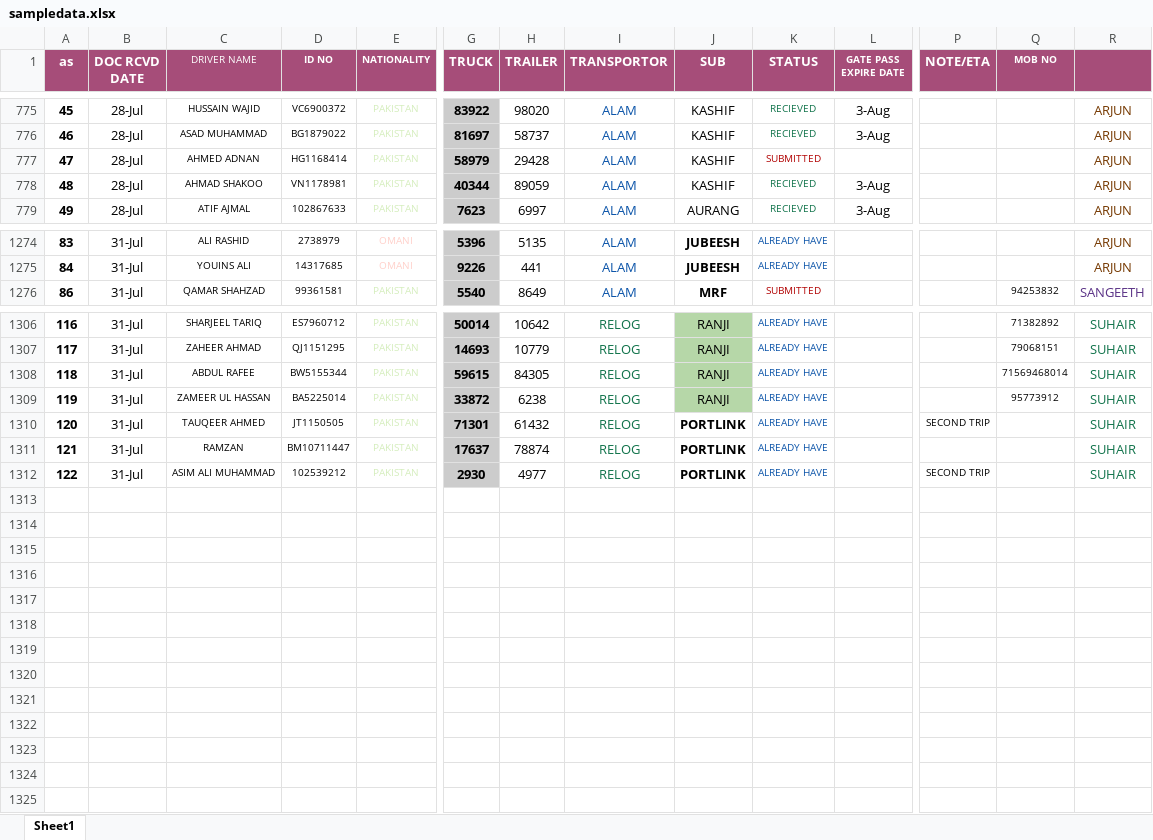
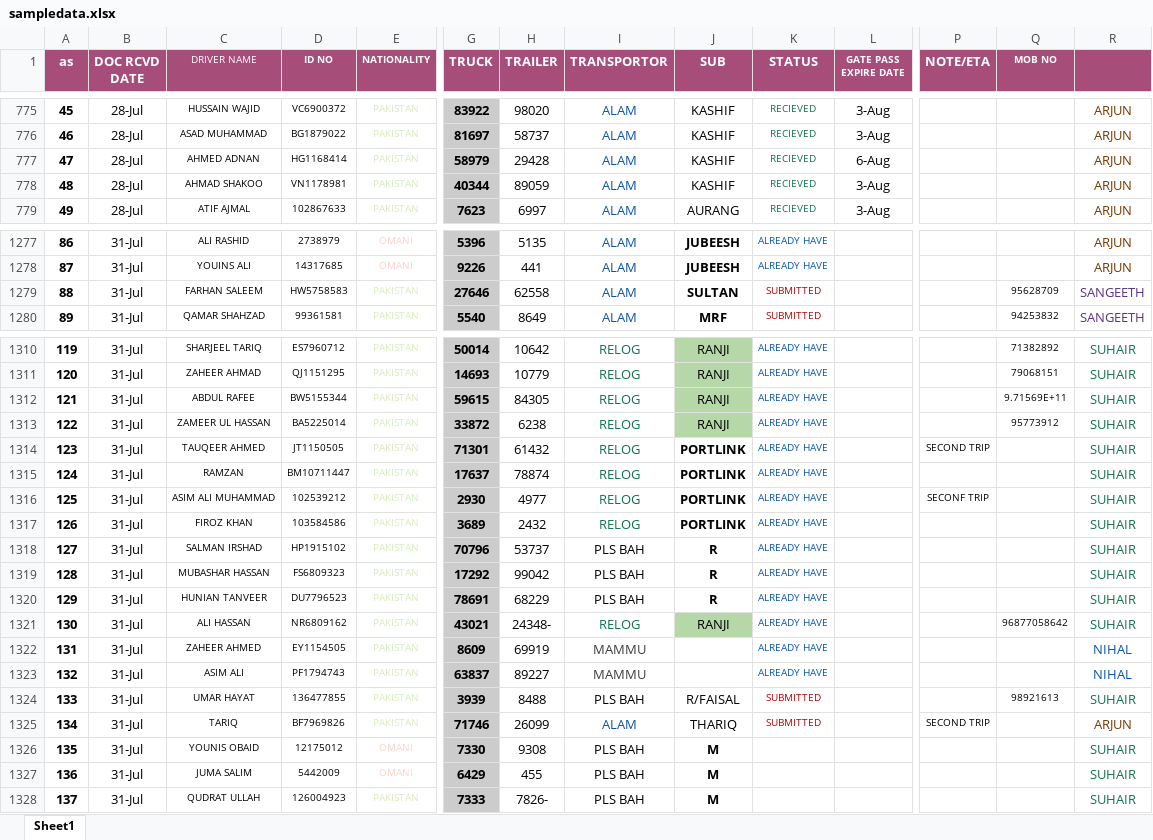
Before and after one commit to connectharundas/global-pacific-truck-search, an Excel workbook: data/sampledata.xlsx, sheet Sheet1, drawn as a sheet; only a part is shown, gaps mark what is left out; values as stored, in another font and other column widths than the file's, no borders; addresses are those after the commit; rows hold the shown columns only; the diff covers the shown part only; the diff names each change by its address in the sheet, - before the commit and + after, or states it on an @@ line.

```diff
--- a/data/sampledata.xlsx (sheet Sheet1)
+++ b/data/sampledata.xlsx (sheet Sheet1)
@@ column A (as) renumbered between rows 2 and 1316 @@
-K777 (STATUS): SUBMITTED
+K777 (STATUS): RECIEVED
-K777 text colour: #B10202
+K777 text colour: #11734B
-L777 (GATE PASS EXPIRE DATE): (empty)
+L777 (GATE PASS EXPIRE DATE): 6-Aug
+row 1279: 88 | 31-Jul | FARHAN SALEEM | HW5758583 | PAKISTAN | 27646 | 62558 | ALAM | SULTAN | SUBMITTED |  |  | 95628709 | SANGEETH
-Q1312 (MOB NO): 71569468014
+Q1312 (MOB NO): 9.71569E+11
-P1316 (NOTE/ETA): SECOND TRIP
+P1316 (NOTE/ETA): SECONF TRIP
+row 1317: 126 | 31-Jul | FIROZ KHAN | 103584586 | PAKISTAN | 3689 | 2432 | RELOG | PORTLINK | ALREADY HAVE |  |  |  | SUHAIR
+row 1318: 127 | 31-Jul | SALMAN IRSHAD | HP1915102 | PAKISTAN | 70796 | 53737 | PLS BAH | R | ALREADY HAVE |  |  |  | SUHAIR
+row 1319: 128 | 31-Jul | MUBASHAR HASSAN | FS6809323 | PAKISTAN | 17292 | 99042 | PLS BAH | R | ALREADY HAVE |  |  |  | SUHAIR
+row 1320: 129 | 31-Jul | HUNIAN TANVEER | DU7796523 | PAKISTAN | 78691 | 68229 | PLS BAH | R | ALREADY HAVE |  |  |  | SUHAIR
+row 1321: 130 | 31-Jul | ALI HASSAN | NR6809162 | PAKISTAN | 43021 | 24348- | RELOG | RANJI | ALREADY HAVE |  |  | 96877058642 | SUHAIR
+row 1322: 131 | 31-Jul | ZAHEER AHMED | EY1154505 | PAKISTAN | 8609 | 69919 | MAMMU |  | ALREADY HAVE |  |  |  | NIHAL
+row 1323: 132 | 31-Jul | ASIM ALI | PF1794743 | PAKISTAN | 63837 | 89227 | MAMMU |  | ALREADY HAVE |  |  |  | NIHAL
+row 1324: 133 | 31-Jul | UMAR HAYAT | 136477855 | PAKISTAN | 3939 | 8488 | PLS BAH | R/FAISAL | SUBMITTED |  |  | 98921613 | SUHAIR
+row 1325: 134 | 31-Jul | TARIQ | BF7969826 | PAKISTAN | 71746 | 26099 | ALAM | THARIQ | SUBMITTED |  | SECOND TRIP |  | ARJUN
+row 1326: 135 | 31-Jul | YOUNIS OBAID | 12175012 | OMANI | 7330 | 9308 | PLS BAH | M |  |  |  |  | SUHAIR
+row 1327: 136 | 31-Jul | JUMA SALIM | 5442009 | OMANI | 6429 | 455 | PLS BAH | M |  |  |  |  | SUHAIR
+row 1328: 137 | 31-Jul | QUDRAT ULLAH | 126004923 | PAKISTAN | 7333 | 7826- | PLS BAH | M |  |  |  |  | SUHAIR
```
Also changed, not shown: 3 added rows, 47 edited cells and cell formats elsewhere in this sheet, 1 other file.
